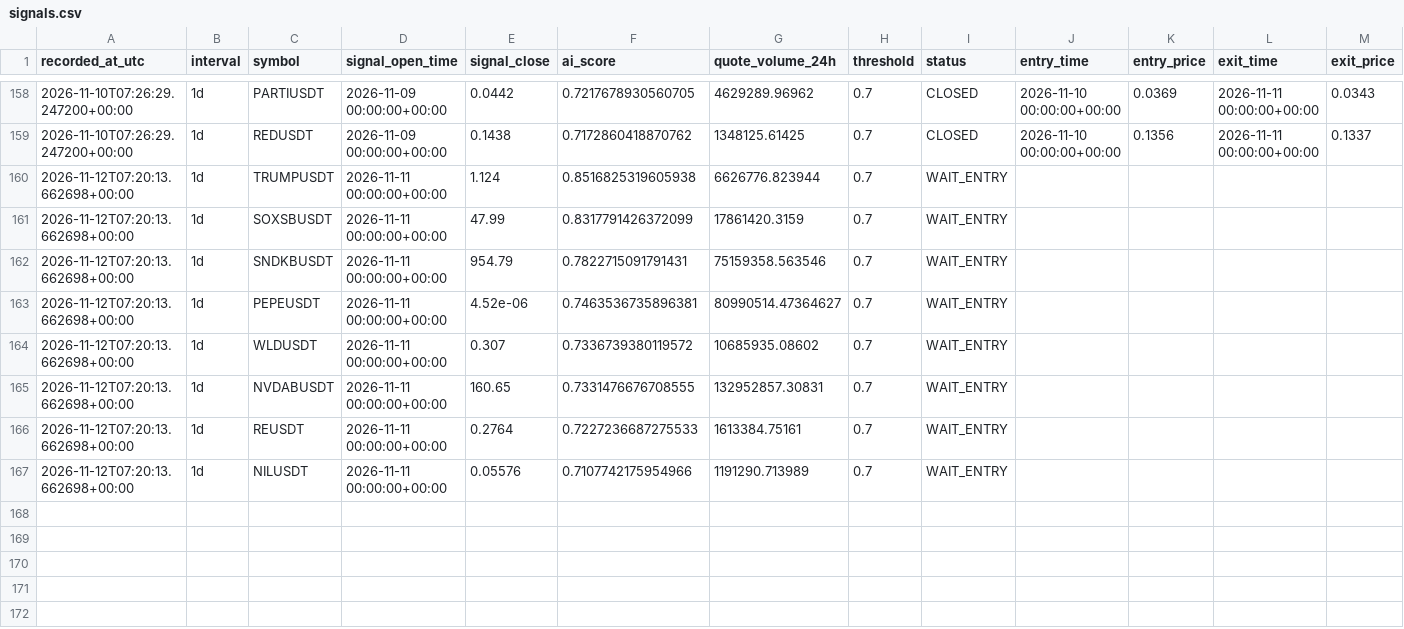
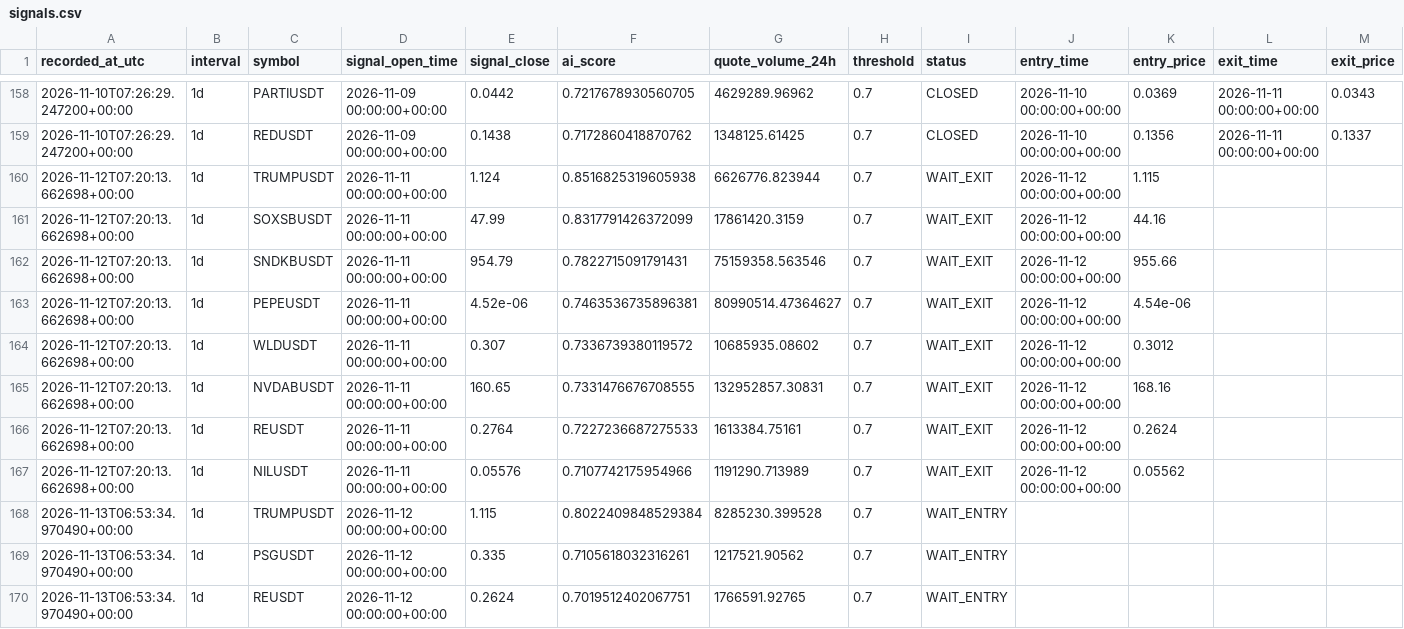
Before and after one commit to ISTATAM/CryptoAI-Online, a CSV file: paper_trading/signals.csv, drawn as a sheet; only a part is shown, gaps mark what is left out; rows hold the shown columns only; the diff names each change by its address in the sheet, - before the commit and + after, or states it on an @@ line.

```diff
--- a/paper_trading/signals.csv
+++ b/paper_trading/signals.csv
-I160:I167 (status): WAIT_ENTRY
+I160:I167 (status): WAIT_EXIT
-J160:J167 (entry_time): (empty)
+J160:J167 (entry_time): 2026-11-12 00:00:00+00:00
-K160 (entry_price): (empty)
+K160 (entry_price): 1.115
-K161 (entry_price): (empty)
+K161 (entry_price): 44.16
-K162 (entry_price): (empty)
+K162 (entry_price): 955.66
-K163 (entry_price): (empty)
+K163 (entry_price): 4.54e-06
-K164 (entry_price): (empty)
+K164 (entry_price): 0.3012
-K165 (entry_price): (empty)
+K165 (entry_price): 168.16
-K166 (entry_price): (empty)
+K166 (entry_price): 0.2624
-K167 (entry_price): (empty)
+K167 (entry_price): 0.05562
+row 168: 2026-11-13T06:53:34.970490+00:00 | 1d | TRUMPUSDT | 2026-11-12 00:00:00+00:00 | 1.115 | 0.8022409848529384 | 8285230.399528 | 0.7 | WAIT_ENTRY
+row 169: 2026-11-13T06:53:34.970490+00:00 | 1d | PSGUSDT | 2026-11-12 00:00:00+00:00 | 0.335 | 0.7105618032316261 | 1217521.90562 | 0.7 | WAIT_ENTRY
+row 170: 2026-11-13T06:53:34.970490+00:00 | 1d | REUSDT | 2026-11-12 00:00:00+00:00 | 0.2624 | 0.7019512402067751 | 1766591.92765 | 0.7 | WAIT_ENTRY
```
Also changed, not shown: paper_trading/latest_scan.csv, 3 other files.
